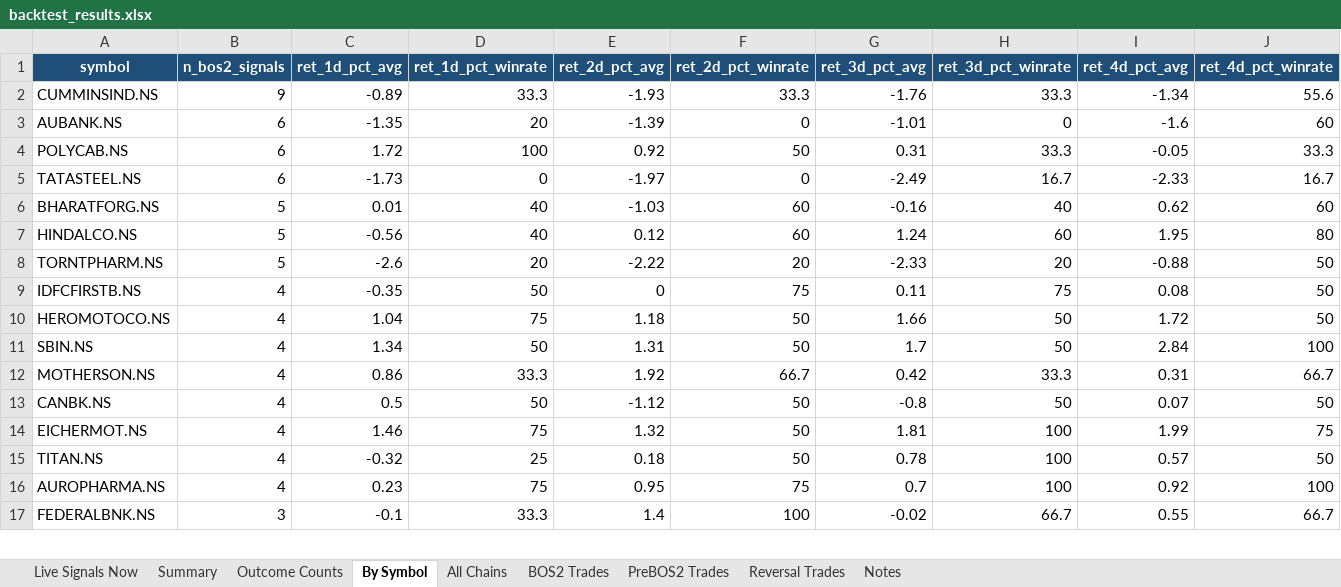
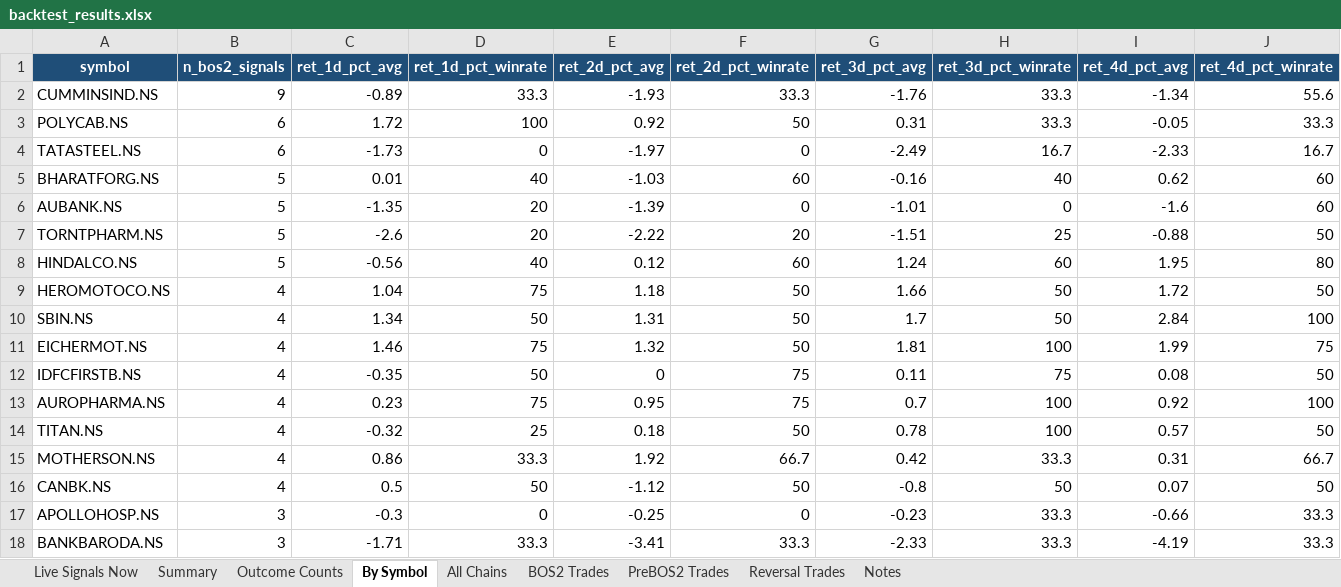
Before and after one commit to atikhalde/Retest, an Excel workbook: results/backtest_results.xlsx, sheet By Symbol, drawn as a sheet; only a part is shown; the shorter side is filled out with more unchanged rows; values as stored, in another font and other column widths than the file's, no borders; conditional formats and table styles not drawn; removed rows and columns are numbered as before the commit, all else as after; rows hold the shown columns only; the diff covers the shown part only; the diff names each change by its address in the sheet, - before the commit and + after, or states it on an @@ line.

```diff
--- a/results/backtest_results.xlsx (sheet By Symbol)
+++ b/results/backtest_results.xlsx (sheet By Symbol)
-row 3: AUBANK.NS | 6 | -1.35 | 20 | -1.39 | 0 | -1.01 | 0 | -1.6 | 60
+row 6: AUBANK.NS | 5 | -1.35 | 20 | -1.39 | 0 | -1.01 | 0 | -1.6 | 60
+row 7: TORNTPHARM.NS | 5 | -2.6 | 20 | -2.22 | 20 | -1.51 | 25 | -0.88 | 50
-row 8: TORNTPHARM.NS | 5 | -2.6 | 20 | -2.22 | 20 | -2.33 | 20 | -0.88 | 50
@@ row 14 moved to row 11: EICHERMOT.NS @@
@@ row 9 moved to row 12: IDFCFIRSTB.NS @@
+row 13: AUROPHARMA.NS | 4 | 0.23 | 75 | 0.95 | 75 | 0.7 | 100 | 0.92 | 100
@@ row 15 moved to row 14: TITAN.NS @@
-row 16: AUROPHARMA.NS | 4 | 0.23 | 75 | 0.95 | 75 | 0.7 | 100 | 0.92 | 100
+row 17: APOLLOHOSP.NS | 3 | -0.3 | 0 | -0.25 | 0 | -0.23 | 33.3 | -0.66 | 33.3
@@ row 20 moved to row 18: BANKBARODA.NS @@
```
Also changed, not shown: 4 added rows, 6 removed rows, 15 moved rows and 2 edited cells elsewhere in this sheet, sheet Live Signals Now, sheet BOS2 Trades, sheet Summary, sheet Reversal Trades, sheet Notes, sheet PreBOS2 Trades, 2 more sheets, results/backtest_simple.xlsx, 15 other files.
